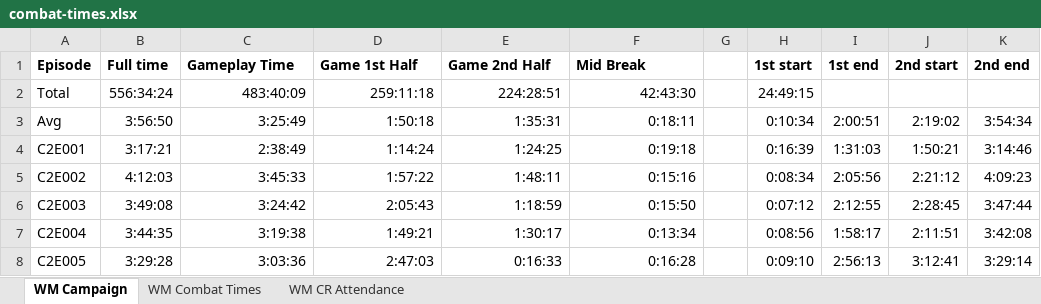
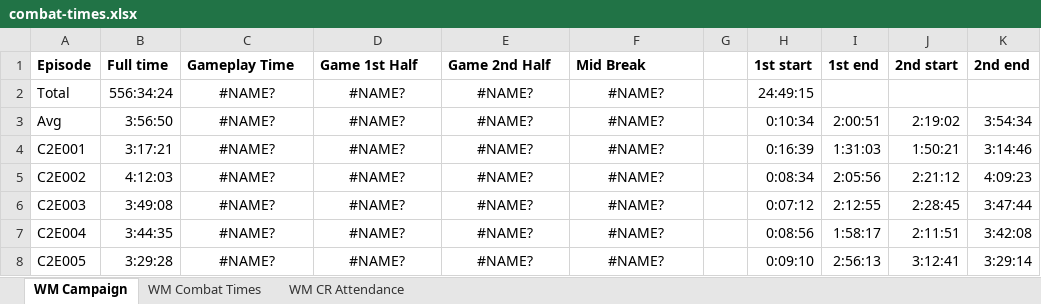
Before and after one commit to grpartichelli/critrole-engine-core, an Excel workbook: data/combat-times.xlsx, sheet WM Campaign, drawn as a sheet; only a part is shown; values as stored, in another font and other column widths than the file's, no borders; charts and pictures not drawn; the diff covers the shown part only; the diff names each change by its address in the sheet, - before the commit and + after, or states it on an @@ line.

```diff
--- a/data/combat-times.xlsx (sheet WM Campaign)
+++ b/data/combat-times.xlsx (sheet WM Campaign)
-C2 (Gameplay Time): 483:40:09
+C2 (Gameplay Time): #NAME?
-C2:F8 alignment: right
+C2:F8 alignment: center
-D2 (Game 1st Half): 259:11:18
+D2 (Game 1st Half): #NAME?
-E2 (Game 2nd Half): 224:28:51
+E2 (Game 2nd Half): #NAME?
-F2 (Mid Break): 42:43:30
+F2 (Mid Break): #NAME?
-C3 (Gameplay Time): 3:25:49
+C3 (Gameplay Time): #NAME?
-D3 (Game 1st Half): 1:50:18
+D3 (Game 1st Half): #NAME?
-E3 (Game 2nd Half): 1:35:31
+E3 (Game 2nd Half): #NAME?
-F3 (Mid Break): 0:18:11
+F3 (Mid Break): #NAME?
-C4 (Gameplay Time): 2:38:49
+C4 (Gameplay Time): #NAME?
-D4 (Game 1st Half): 1:14:24
+D4 (Game 1st Half): #NAME?
-E4 (Game 2nd Half): 1:24:25
+E4 (Game 2nd Half): #NAME?
-F4 (Mid Break): 0:19:18
+F4 (Mid Break): #NAME?
-C5 (Gameplay Time): 3:45:33
+C5 (Gameplay Time): #NAME?
-D5 (Game 1st Half): 1:57:22
+D5 (Game 1st Half): #NAME?
-E5 (Game 2nd Half): 1:48:11
+E5 (Game 2nd Half): #NAME?
-F5 (Mid Break): 0:15:16
+F5 (Mid Break): #NAME?
-C6 (Gameplay Time): 3:24:42
+C6 (Gameplay Time): #NAME?
-D6 (Game 1st Half): 2:05:43
+D6 (Game 1st Half): #NAME?
-E6 (Game 2nd Half): 1:18:59
+E6 (Game 2nd Half): #NAME?
-F6 (Mid Break): 0:15:50
+F6 (Mid Break): #NAME?
-C7 (Gameplay Time): 3:19:38
+C7 (Gameplay Time): #NAME?
-D7 (Game 1st Half): 1:49:21
+D7 (Game 1st Half): #NAME?
-E7 (Game 2nd Half): 1:30:17
+E7 (Game 2nd Half): #NAME?
-F7 (Mid Break): 0:13:34
+F7 (Mid Break): #NAME?
-C8 (Gameplay Time): 3:03:36
+C8 (Gameplay Time): #NAME?
-D8 (Game 1st Half): 2:47:03
+D8 (Game 1st Half): #NAME?
-E8 (Game 2nd Half): 0:16:33
+E8 (Game 2nd Half): #NAME?
-F8 (Mid Break): 0:16:28
+F8 (Mid Break): #NAME?
```
Also changed, not shown: 547 edited cells and cell formats elsewhere in this sheet, sheet WM Combat Times, formulas that keep their value, charts or pictures, 3 other files.
